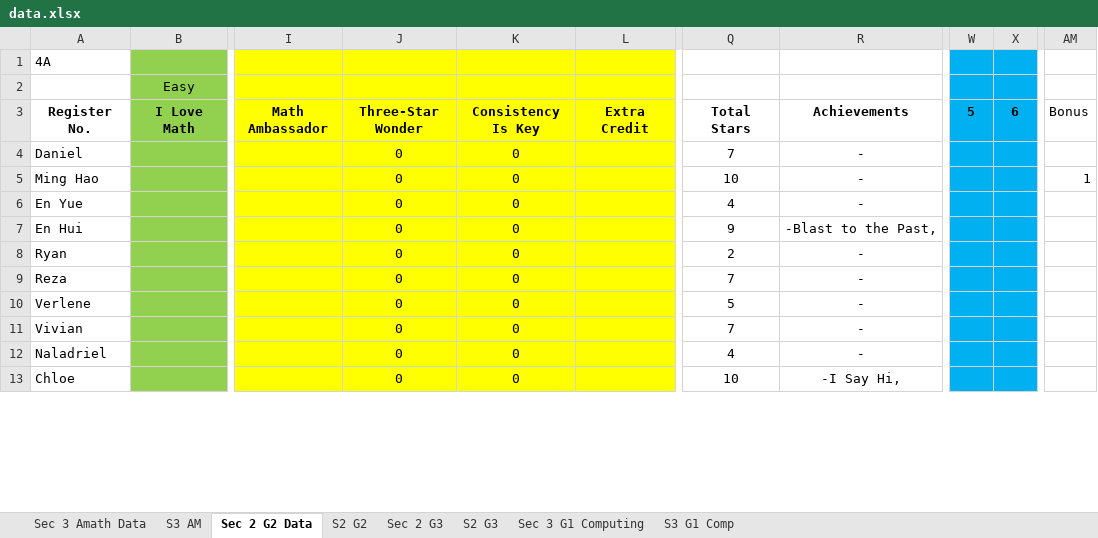
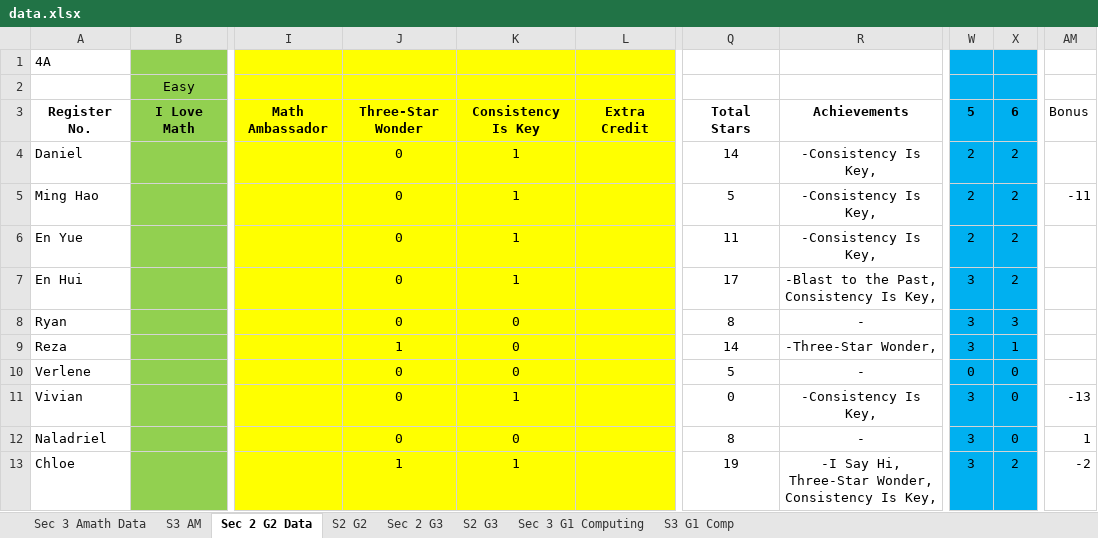
Before and after one commit to wenjunthenwj/wenjunthenwj.github.io, an Excel workbook: docs/data.xlsx, sheet Sec 2 G2 Data, drawn as a sheet; only a part is shown, gaps mark what is left out; values as stored, in another font and other column widths than the file's, no borders; charts and pictures not drawn; the diff covers the shown part only; the diff names each change by its address in the sheet, - before the commit and + after, or states it on an @@ line.

```diff
--- a/docs/data.xlsx (sheet Sec 2 G2 Data)
+++ b/docs/data.xlsx (sheet Sec 2 G2 Data)
-K4:K7: 0
+K4:K7: 1
-Q4: 7
+Q4: 14
-R4:R6: -
+R4:R6: -Consistency Is Key,
-W4:W6: (empty)
+W4:W6: 2
-X4:X7: (empty)
+X4:X7: 2
-Q5: 10
+Q5: 5
-AM5: 1
+AM5: -11
-Q6: 4
+Q6: 11
-Q7: 9
+Q7: 17
-R7: -Blast to the Past,
+R7: -Blast to the Past, Consistency Is Key,
-W7:W9: (empty)
+W7:W9: 3
-Q8: 2
+Q8: 8
-X8: (empty)
+X8: 3
-J9: 0
+J9: 1
-Q9: 7
+Q9: 14
-R9: -
+R9: -Three-Star Wonder,
-X9: (empty)
+X9: 1
-W10: (empty)
+W10: 0
-X10:X12: (empty)
+X10:X12: 0
-K11: 0
+K11: 1
-Q11: 7
+Q11: 0
-R11: -
+R11: -Consistency Is Key,
-W11:W13: (empty)
+W11:W13: 3
-AM11: (empty)
+AM11: -13
-Q12: 4
+Q12: 8
-AM12: (empty)
+AM12: 1
-J13: 0
+J13: 1
-K13: 0
+K13: 1
-Q13: 10
+Q13: 19
-R13: -I Say Hi,
+R13: -I Say Hi, Three-Star Wonder, Consistency Is Key,
-X13: (empty)
+X13: 2
-AM13: (empty)
+AM13: -2
```
Also changed, not shown: 39 edited cells elsewhere in this sheet, sheet Sec 2 G3, sheet Sec 3 Amath Data, sheet S2 G3, sheet S2 G2, sheet S3 AM.
